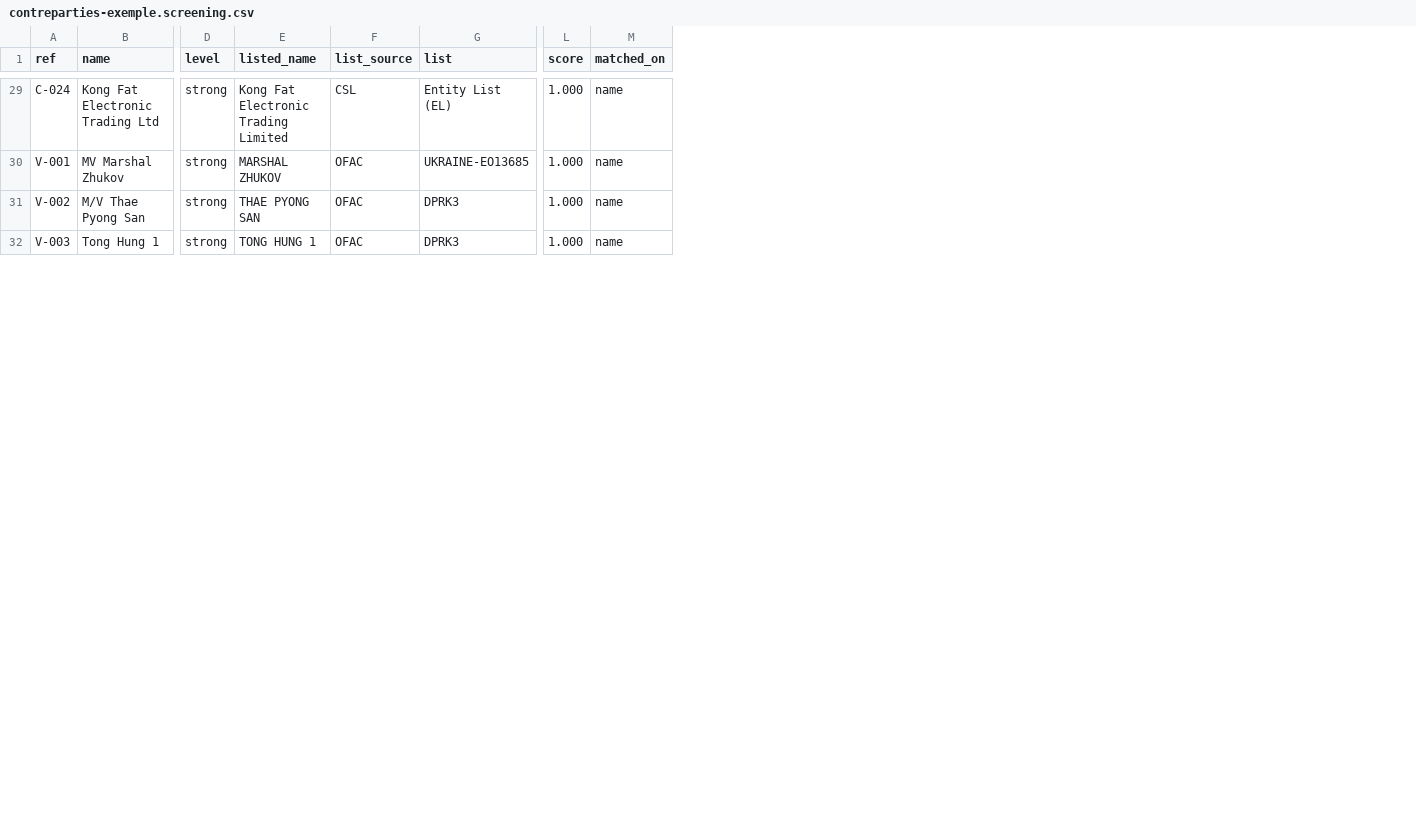
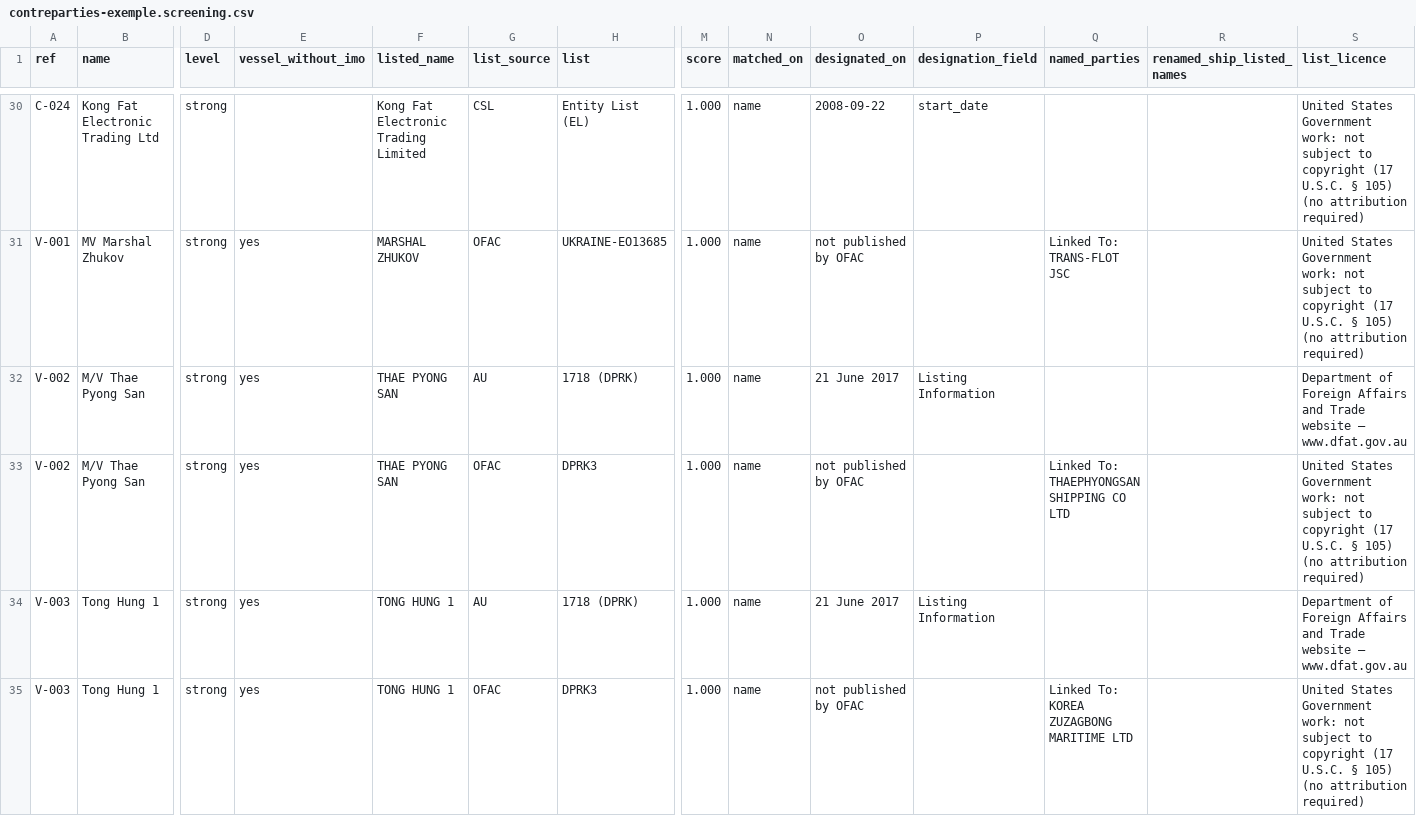
Before and after one commit to ArslaneSempai-ui/crusetra-screening, a CSV file: exemple/contreparties-exemple.screening.csv, drawn as a sheet; only a part is shown, gaps mark what is left out; rows hold the shown columns only; the diff covers the shown part only; the diff names each change by its address in the sheet, - before the commit and + after, or states it on an @@ line.

```diff
--- a/exemple/contreparties-exemple.screening.csv
+++ b/exemple/contreparties-exemple.screening.csv
+column E (vessel_without_imo), row 31: yes; row 33: yes; row 35: yes
+column O (designated_on), rows 30-31: 2008-09-22 | not published by OFAC; row 33: not published by OFAC; row 35: not published by OFAC
+column P (designation_field), row 30: start_date
+column Q (named_parties), row 31: Linked To: TRANS-FLOT JSC; row 33: Linked To: THAEPHYONGSAN SHIPPING CO LTD; row 35: Linked To: KOREA ZUZAGBONG MARITIME LTD
+column R (renamed_ship_listed_names), empty
+column S (list_licence), rows 30-31: United States Government work: not subject to copyright (17 U.S.C. § 105) (no attribution required) | United States Government work: not subject to copyright (17 U.S.C. § 105) (no attribution required); row 33: United States Government work: not subject to copyright (17 U.S.C. § 105) (no attribution required); row 35: United States Government work: not subject to copyright (17 U.S.C. § 105) (no attribution required)
+row 32: V-002 | M/V Thae Pyong San | strong | yes | THAE PYONG SAN | AU | 1718 (DPRK) | 1.000 | name | 21 June 2017 | Listing Information |  |  | Department of Foreign Affairs and Trade website – www.dfat.gov.au
+row 34: V-003 | Tong Hung 1 | strong | yes | TONG HUNG 1 | AU | 1718 (DPRK) | 1.000 | name | 21 June 2017 | Listing Information |  |  | Department of Foreign Affairs and Trade website – www.dfat.gov.au
```
Also changed, not shown: 3 added rows, 1 removed row and 6 edited cells elsewhere in this file, 1 other file.
